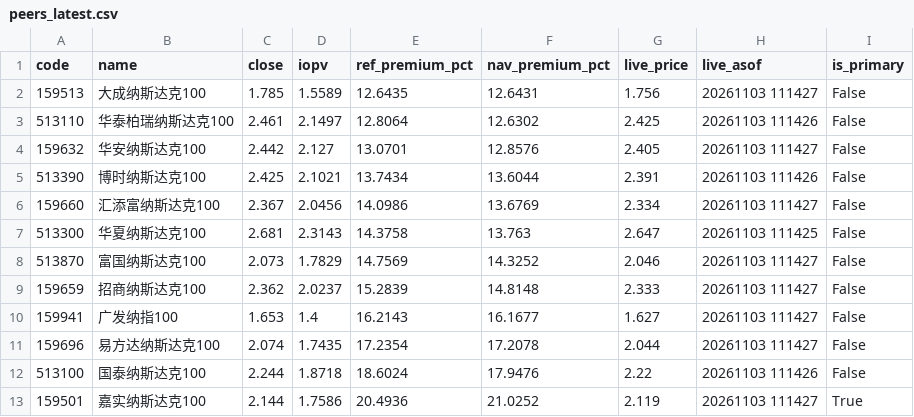
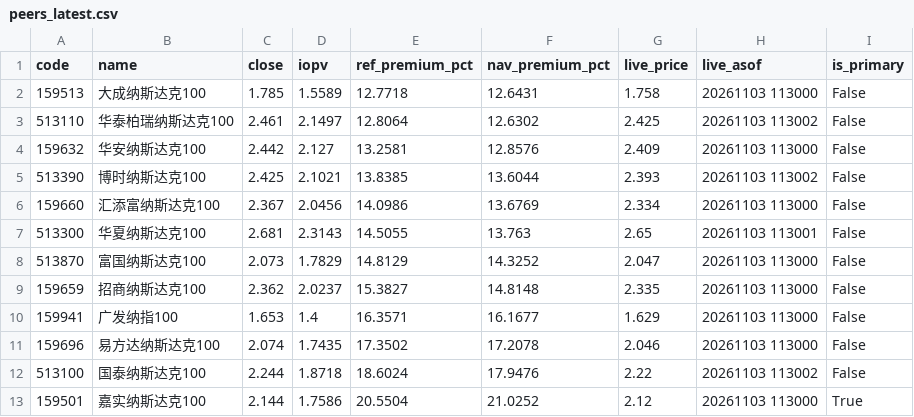
Before and after one commit to fan930450-cpu/nazhietf, a CSV file: data/peers_latest.csv, drawn as a sheet.

```diff
--- a/data/peers_latest.csv
+++ b/data/peers_latest.csv
@@ -1,13 +1,13 @@
 code,name,close,iopv,ref_premium_pct,nav_premium_pct,live_price,live_asof,is_primary
-159513,大成纳斯达克100,1.785,1.5589,12.6435,12.6431,1.756,20261103 111427,False
-513110,华泰柏瑞纳斯达克100,2.461,2.1497,12.8064,12.6302,2.425,20261103 111426,False
-159632,华安纳斯达克100,2.442,2.127,13.0701,12.8576,2.405,20261103 111427,False
-513390,博时纳斯达克100,2.425,2.1021,13.7434,13.6044,2.391,20261103 111426,False
-159660,汇添富纳斯达克100,2.367,2.0456,14.0986,13.6769,2.334,20261103 111427,False
-513300,华夏纳斯达克100,2.681,2.3143,14.3758,13.763,2.647,20261103 111425,False
-513870,富国纳斯达克100,2.073,1.7829,14.7569,14.3252,2.046,20261103 111427,False
-159659,招商纳斯达克100,2.362,2.0237,15.2839,14.8148,2.333,20261103 111427,False
-159941,广发纳指100,1.653,1.4,16.2143,16.1677,1.627,20261103 111427,False
-159696,易方达纳斯达克100,2.074,1.7435,17.2354,17.2078,2.044,20261103 111427,False
-513100,国泰纳斯达克100,2.244,1.8718,18.6024,17.9476,2.22,20261103 111426,False
-159501,嘉实纳斯达克100,2.144,1.7586,20.4936,21.0252,2.119,20261103 111427,True
+159513,大成纳斯达克100,1.785,1.5589,12.7718,12.6431,1.758,20261103 113000,False
+513110,华泰柏瑞纳斯达克100,2.461,2.1497,12.8064,12.6302,2.425,20261103 113002,False
+159632,华安纳斯达克100,2.442,2.127,13.2581,12.8576,2.409,20261103 113000,False
+513390,博时纳斯达克100,2.425,2.1021,13.8385,13.6044,2.393,20261103 113002,False
+159660,汇添富纳斯达克100,2.367,2.0456,14.0986,13.6769,2.334,20261103 113000,False
+513300,华夏纳斯达克100,2.681,2.3143,14.5055,13.763,2.65,20261103 113001,False
+513870,富国纳斯达克100,2.073,1.7829,14.8129,14.3252,2.047,20261103 113000,False
+159659,招商纳斯达克100,2.362,2.0237,15.3827,14.8148,2.335,20261103 113000,False
+159941,广发纳指100,1.653,1.4,16.3571,16.1677,1.629,20261103 113000,False
+159696,易方达纳斯达克100,2.074,1.7435,17.3502,17.2078,2.046,20261103 113000,False
+513100,国泰纳斯达克100,2.244,1.8718,18.6024,17.9476,2.22,20261103 113002,False
+159501,嘉实纳斯达克100,2.144,1.7586,20.5504,21.0252,2.12,20261103 113000,True
```
Also changed, not shown: 2 other files.
